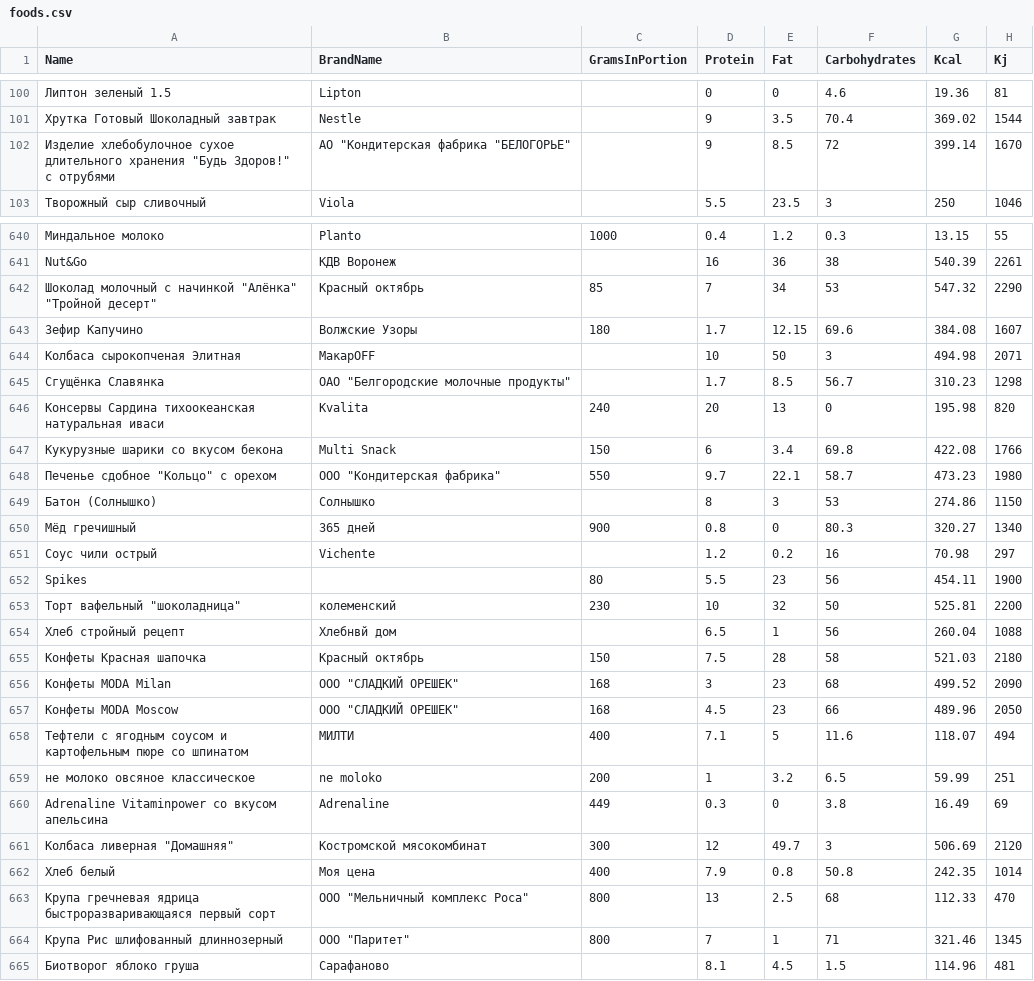
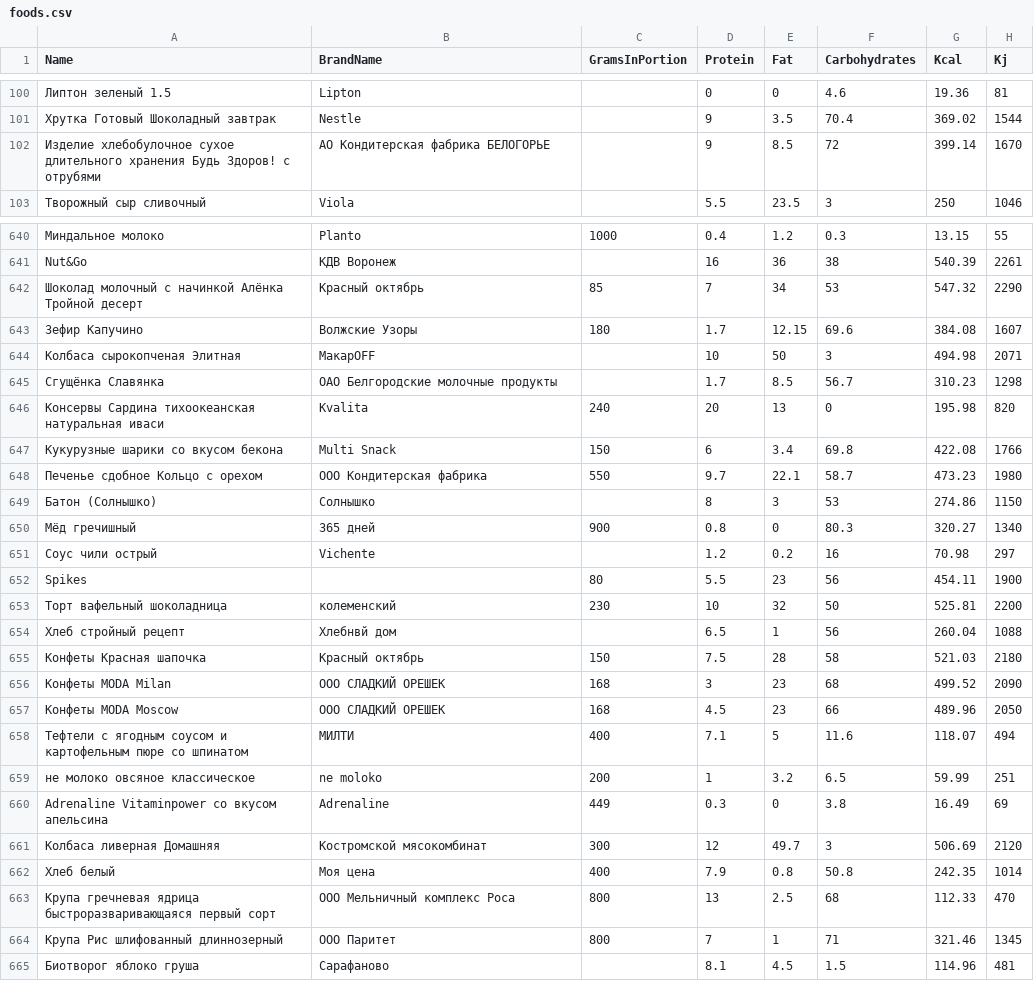
Before and after one commit to yaskov-magistracy/WellTracker, a CSV file: API.Tools/FoodsParserV2/foods.csv, drawn as a sheet; only a part is shown, gaps mark what is left out; the diff covers the shown part only; the diff names each change by its address in the sheet, - before the commit and + after, or states it on an @@ line.

```diff
--- a/API.Tools/FoodsParserV2/foods.csv
+++ b/API.Tools/FoodsParserV2/foods.csv
-A102 (Name): …длительного хранения "Будь Здоров!" с отрубями
+A102 (Name): …длительного хранения Будь Здоров! с отрубями
-B102 (BrandName): АО "Кондитерская фабрика "БЕЛОГОРЬЕ"
+B102 (BrandName): АО Кондитерская фабрика БЕЛОГОРЬЕ
-A642 (Name): …с начинкой "Алёнка" "Тройной десерт"
+A642 (Name): …с начинкой Алёнка Тройной десерт
-B645 (BrandName): ОАО "Белгородские молочные продукты"
+B645 (BrandName): ОАО Белгородские молочные продукты
-A648 (Name): Печенье сдобное "Кольцо" с орехом
+A648 (Name): Печенье сдобное Кольцо с орехом
-B648 (BrandName): ООО "Кондитерская фабрика"
+B648 (BrandName): ООО Кондитерская фабрика
-A653 (Name): Торт вафельный "шоколадница"
+A653 (Name): Торт вафельный шоколадница
-B656:B657 (BrandName): ООО "СЛАДКИЙ ОРЕШЕК"
+B656:B657 (BrandName): ООО СЛАДКИЙ ОРЕШЕК
-A661 (Name): Колбаса ливерная "Домашняя"
+A661 (Name): Колбаса ливерная Домашняя
-B663 (BrandName): ООО "Мельничный комплекс Роса"
+B663 (BrandName): ООО Мельничный комплекс Роса
-B664 (BrandName): ООО "Паритет"
+B664 (BrandName): ООО Паритет
```
Also changed, not shown: 91 edited cells elsewhere in this file, 1 other file.
